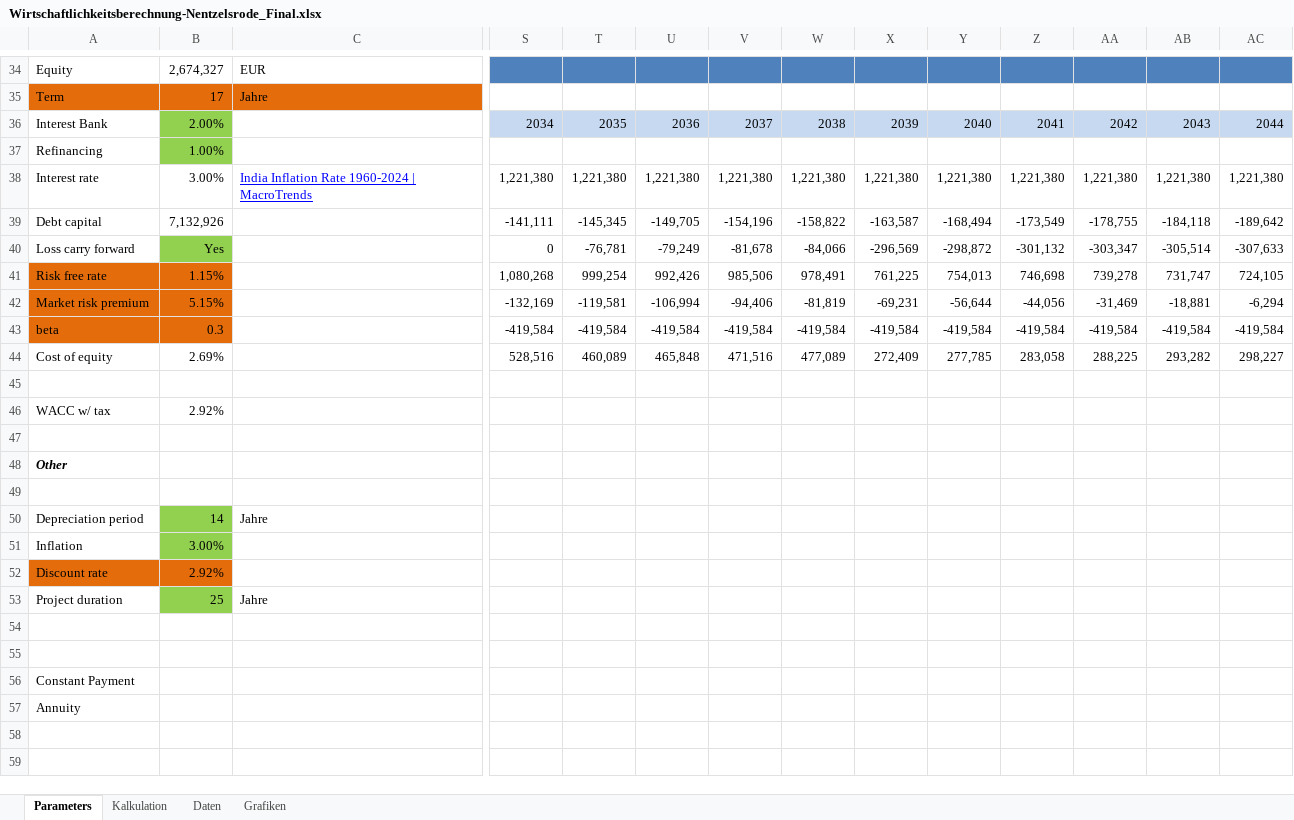
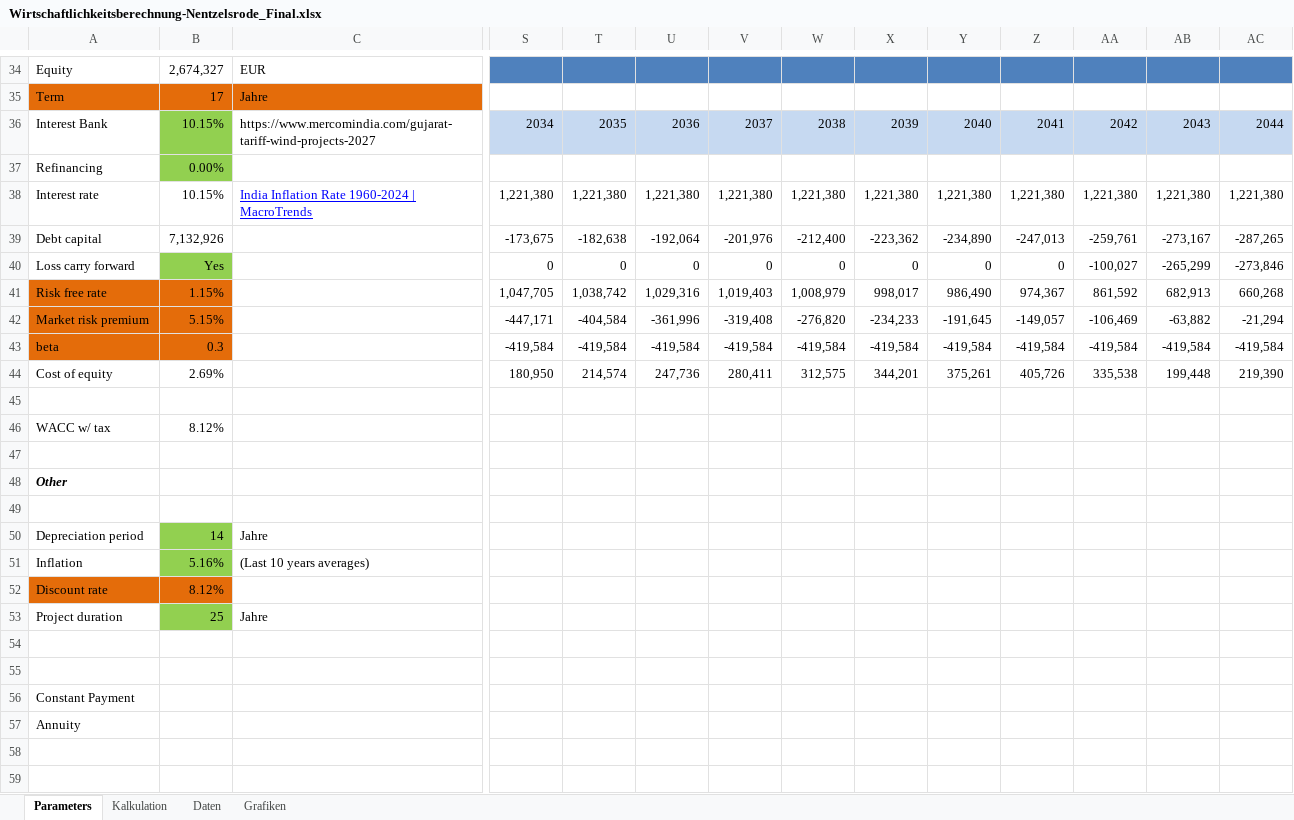
Before and after one commit to KSoni1505/Wind-Farm-Project-Development, an Excel workbook: Economic_analysis_of_wind_farms/Wirtschaftlichkeitsberechnung-Nentzelsrode_Final.xlsx, sheet Parameters, drawn as a sheet; only a part is shown, gaps mark what is left out; values as stored, in another font and other column widths than the file's, no borders; removed rows and columns are numbered as before the commit, all else as after; rows hold the shown columns only; the diff covers the shown part only; the diff names each change by its address in the sheet, - before the commit and + after, or states it on an @@ line.

```diff
--- a/Economic_analysis_of_wind_farms/Wirtschaftlichkeitsberechnung-Nentzelsrode_Final.xlsx (sheet Parameters)
+++ b/Economic_analysis_of_wind_farms/Wirtschaftlichkeitsberechnung-Nentzelsrode_Final.xlsx (sheet Parameters)
-B36: 2.00%
+B36: 10.15%
-C36: (empty)
+C36: https://www.mercomindia.com/gujarat-tariff-wind-projects-2027
-B37: 1.00%
+B37: 0.00%
-B38: 3.00%
+B38: 10.15%
-row 39: Debt capital | 7,132,926 |  | -141,111 | -145,345 | -149,705 | -154,196 | -158,822 | -163,587 | -168,494 | -173,549 | -178,755 | -184,118 | -189,642
+row 39: Debt capital | 7,132,926 |  | -173,675 | -182,638 | -192,064 | -201,976 | -212,400 | -223,362 | -234,890 | -247,013 | -259,761 | -273,167 | -287,265
-T40: -76,781
+T40: 0
-U40: -79,249
+U40: 0
-V40: -81,678
+V40: 0
-W40: -84,066
+W40: 0
-X40: -296,569
+X40: 0
-Y40: -298,872
+Y40: 0
-Z40: -301,132
+Z40: 0
-AA40: -303,347
+AA40: -100,027
-AB40: -305,514
+AB40: -265,299
-AC40: -307,633
+AC40: -273,846
-row 41: Risk free rate | 1.15% |  | 1,080,268 | 999,254 | 992,426 | 985,506 | 978,491 | 761,225 | 754,013 | 746,698 | 739,278 | 731,747 | 724,105
-row 42: Market risk premium | 5.15% |  | -132,169 | -119,581 | -106,994 | -94,406 | -81,819 | -69,231 | -56,644 | -44,056 | -31,469 | -18,881 | -6,294
+row 41: Risk free rate | 1.15% |  | 1,047,705 | 1,038,742 | 1,029,316 | 1,019,403 | 1,008,979 | 998,017 | 986,490 | 974,367 | 861,592 | 682,913 | 660,268
+row 42: Market risk premium | 5.15% |  | -447,171 | -404,584 | -361,996 | -319,408 | -276,820 | -234,233 | -191,645 | -149,057 | -106,469 | -63,882 | -21,294
-row 44: Cost of equity | 2.69% |  | 528,516 | 460,089 | 465,848 | 471,516 | 477,089 | 272,409 | 277,785 | 283,058 | 288,225 | 293,282 | 298,227
+row 44: Cost of equity | 2.69% |  | 180,950 | 214,574 | 247,736 | 280,411 | 312,575 | 344,201 | 375,261 | 405,726 | 335,538 | 199,448 | 219,390
-B46: 2.92%
+B46: 8.12%
-B51: 3.00%
+B51: 5.16%
-C51: (empty)
+C51: (Last 10 years averages)
-B52: 2.92%
+B52: 8.12%
```
Also changed, not shown: 6 added rows, 6 removed rows, 17 edited cells and cell formats elsewhere in this sheet, sheet Kalkulation, charts or pictures.
